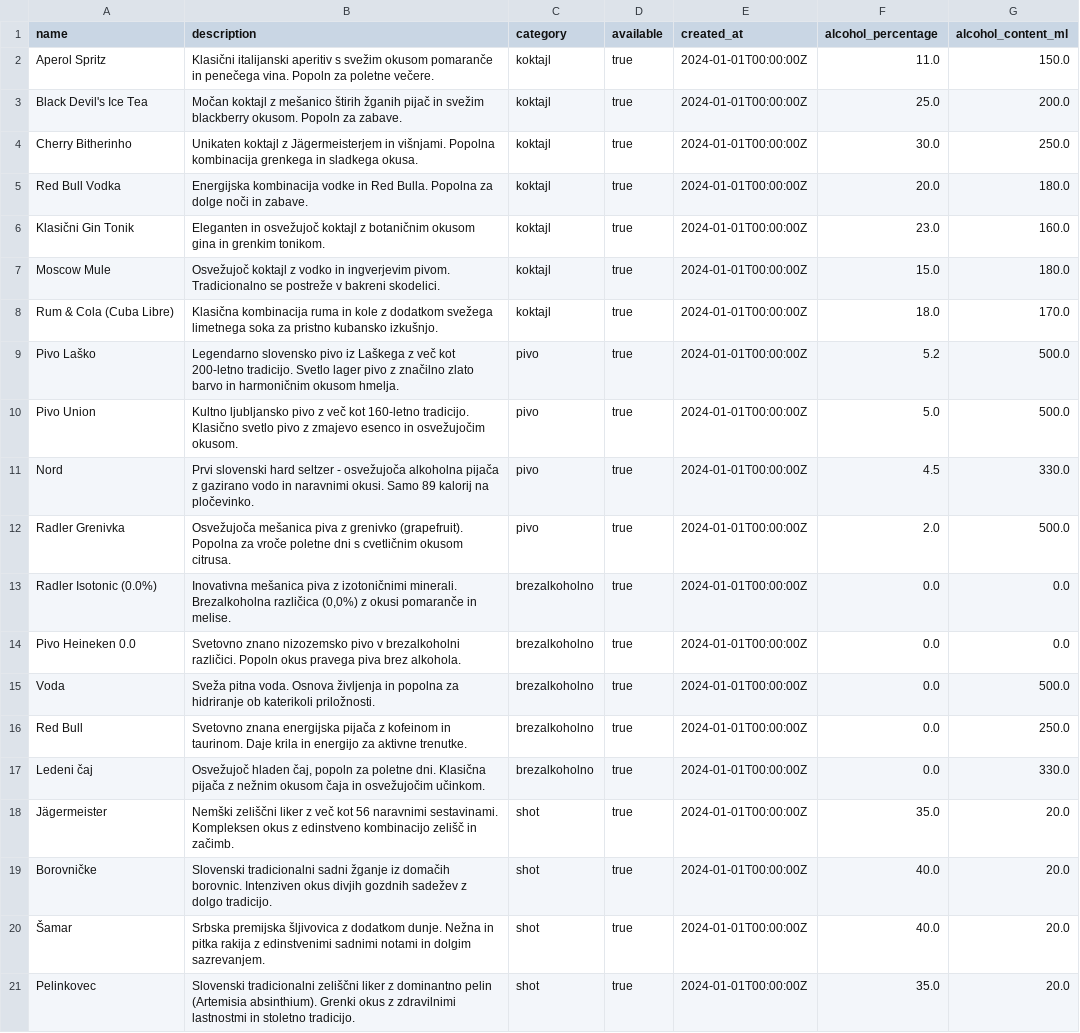
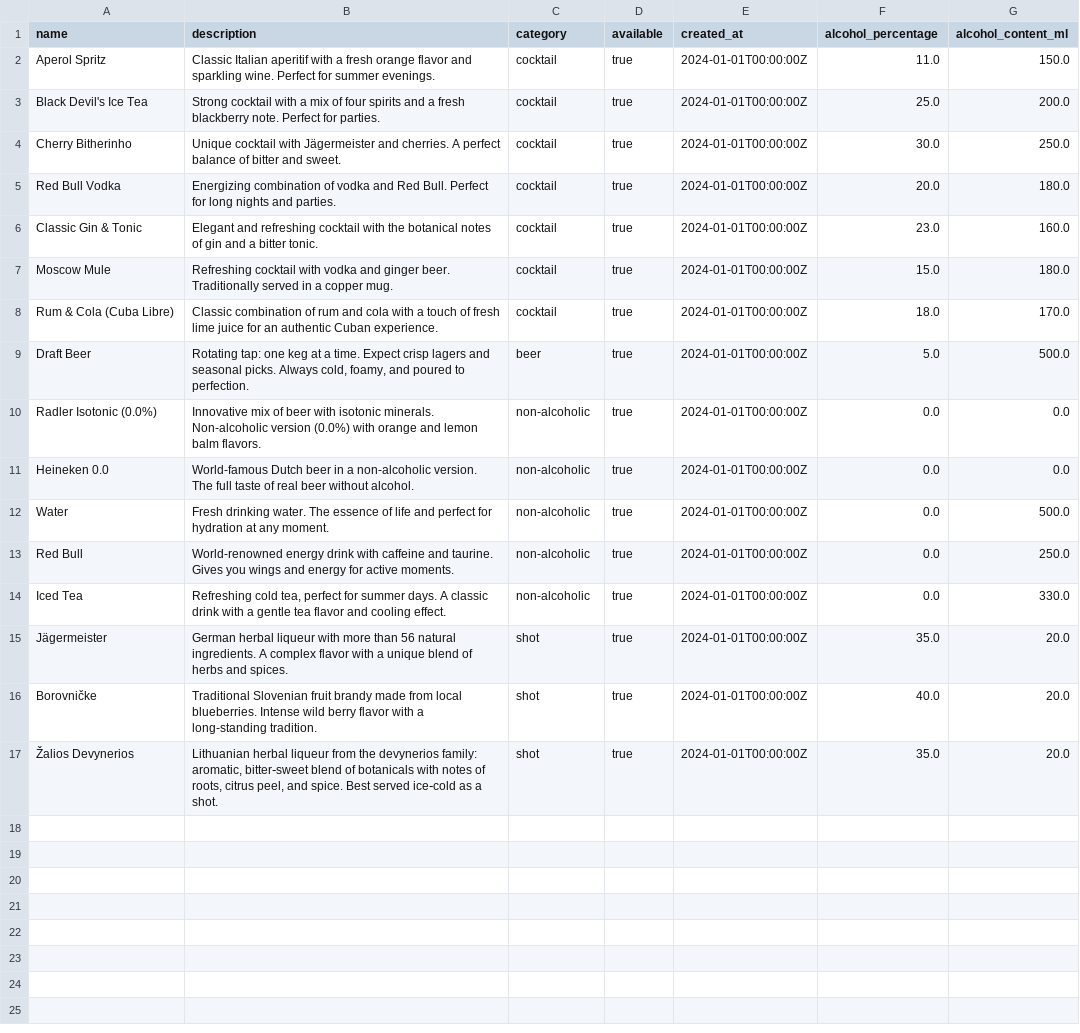
Before and after one commit to tinestaric/PousFestTracker, a CSV file: sample-data/drink_menu.csv, drawn as a sheet; removed rows and columns are numbered as before the commit, all else as after; the diff names each change by its address in the sheet, - before the commit and + after, or states it on an @@ line.

```diff
--- a/sample-data/drink_menu.csv
+++ b/sample-data/drink_menu.csv
-B2 (description): Klasični italijanski aperitiv s svežim okusom pomaranče in penečega vina. Popoln za poletne večere.
+B2 (description): Classic Italian aperitif with a fresh orange flavor and sparkling wine. Perfect for summer evenings.
-C2:C8 (category): koktajl
+C2:C8 (category): cocktail
-B3 (description): Močan koktajl z mešanico štirih žganih pijač in svežim blackberry okusom. Popoln za zabave.
+B3 (description): Strong cocktail with a mix of four spirits and a fresh blackberry note. Perfect for parties.
-B4 (description): Unikaten koktajl z Jägermeisterjem in višnjami. Popolna kombinacija grenkega in sladkega okusa.
+B4 (description): Unique cocktail with Jägermeister and cherries. A perfect balance of bitter and sweet.
-B5 (description): Energijska kombinacija vodke in Red Bulla. Popolna za dolge noči in zabave.
+B5 (description): Energizing combination of vodka and Red Bull. Perfect for long nights and parties.
-A6 (name): Klasični Gin Tonik
+A6 (name): Classic Gin & Tonic
-B6 (description): Eleganten in osvežujoč koktajl z botaničnim okusom gina in grenkim tonikom.
+B6 (description): Elegant and refreshing cocktail with the botanical notes of gin and a bitter tonic.
-B7 (description): Osvežujoč koktajl z vodko in ingverjevim pivom. Tradicionalno se postreže v bakreni skodelici.
+B7 (description): Refreshing cocktail with vodka and ginger beer. Traditionally served in a copper mug.
-B8 (description): Klasična kombinacija ruma in kole z dodatkom svežega limetnega soka za pristno kubansko izkušnjo.
+B8 (description): Classic combination of rum and cola with a touch of fresh lime juice for an authentic Cuban experience.
-row 9: Pivo Laško | Legendarno slovensko pivo iz Laškega z več kot 200-letno tradicijo. Svetlo lager pivo z značilno zlato barvo in harmoničnim okusom hmelja. | pivo | true | 2024-01-01T00:00:00Z | 5.2 | 500.0
-A9 (name): Pivo Union
+A9 (name): Draft Beer
-B9 (description): Kultno ljubljansko pivo z več kot 160-letno tradicijo. Klasično svetlo pivo z zmajevo esenco in osvežujočim okusom.
+B9 (description): Rotating tap: one keg at a time. Expect crisp lagers and seasonal picks. Always cold, foamy, and poured to perfection.
-C9 (category): pivo
+C9 (category): beer
-row 11: Nord | Prvi slovenski hard seltzer - osvežujoča alkoholna pijača z gazirano vodo in naravnimi okusi. Samo 89 kalorij na pločevinko. | pivo | true | 2024-01-01T00:00:00Z | 4.5 | 330.0
-row 12: Radler Grenivka | Osvežujoča mešanica piva z grenivko (grapefruit). Popolna za vroče poletne dni s cvetličnim okusom citrusa. | pivo | true | 2024-01-01T00:00:00Z | 2.0 | 500.0
-B10 (description): Inovativna mešanica piva z izotoničnimi minerali. Brezalkoholna različica (0,0%) z okusi pomaranče in melise.
+B10 (description): Innovative mix of beer with isotonic minerals. Non-alcoholic version (0.0%) with orange and lemon balm flavors.
-C10:C14 (category): brezalkoholno
+C10:C14 (category): non-alcoholic
-A11 (name): Pivo Heineken 0.0
+A11 (name): Heineken 0.0
-B11 (description): Svetovno znano nizozemsko pivo v brezalkoholni različici. Popoln okus pravega piva brez alkohola.
+B11 (description): World-famous Dutch beer in a non-alcoholic version. The full taste of real beer without alcohol.
-A12 (name): Voda
+A12 (name): Water
-B12 (description): Sveža pitna voda. Osnova življenja in popolna za hidriranje ob katerikoli priložnosti.
+B12 (description): Fresh drinking water. The essence of life and perfect for hydration at any moment.
-B13 (description): Svetovno znana energijska pijača z kofeinom in taurinom. Daje krila in energijo za aktivne trenutke.
+B13 (description): World-renowned energy drink with caffeine and taurine. Gives you wings and energy for active moments.
-A14 (name): Ledeni čaj
+A14 (name): Iced Tea
-B14 (description): Osvežujoč hladen čaj, popoln za poletne dni. Klasična pijača z nežnim okusom čaja in osvežujočim učinkom.
+B14 (description): Refreshing cold tea, perfect for summer days. A classic drink with a gentle tea flavor and cooling effect.
-B15 (description): Nemški zeliščni liker z več kot 56 naravnimi sestavinami. Kompleksen okus z edinstveno kombinacijo zelišč in začimb.
+B15 (description): German herbal liqueur with more than 56 natural ingredients. A complex flavor with a unique blend of herbs and spices.
-B16 (description): Slovenski tradicionalni sadni žganje iz domačih borovnic. Intenziven okus divjih gozdnih sadežev z dolgo tradicijo.
+B16 (description): Traditional Slovenian fruit brandy made from local blueberries. Intense wild berry flavor with a long-standing tradition.
-row 20: Šamar | Srbska premijska šljivovica z dodatkom dunje. Nežna in pitka rakija z edinstvenimi sadnimi notami in dolgim sazrevanjem. | shot | true | 2024-01-01T00:00:00Z | 40.0 | 20.0
-A17 (name): Pelinkovec
+A17 (name): Žalios Devynerios
-B17 (description): Slovenski tradicionalni zeliščni liker z dominantno pelin (Artemisia absinthium). Grenki okus z zdravilnimi lastnostmi in stoletno tradicijo.
+B17 (description): Lithuanian herbal liqueur from the devynerios family: aromatic, bitter‑sweet blend of botanicals with notes of roots, citrus peel, and spice. Best served ice‑cold as a shot.
```
Also changed, not shown: sample-data/achievements.csv, sample-data/cocktails.csv, 5 other files.
